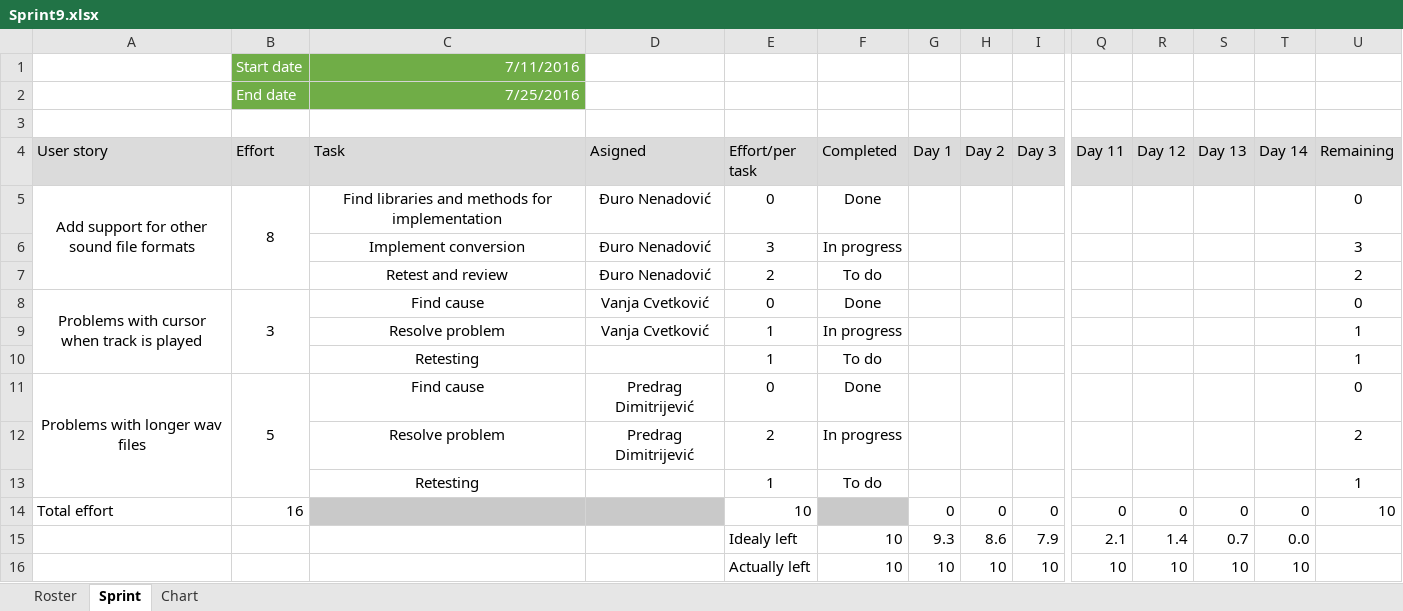
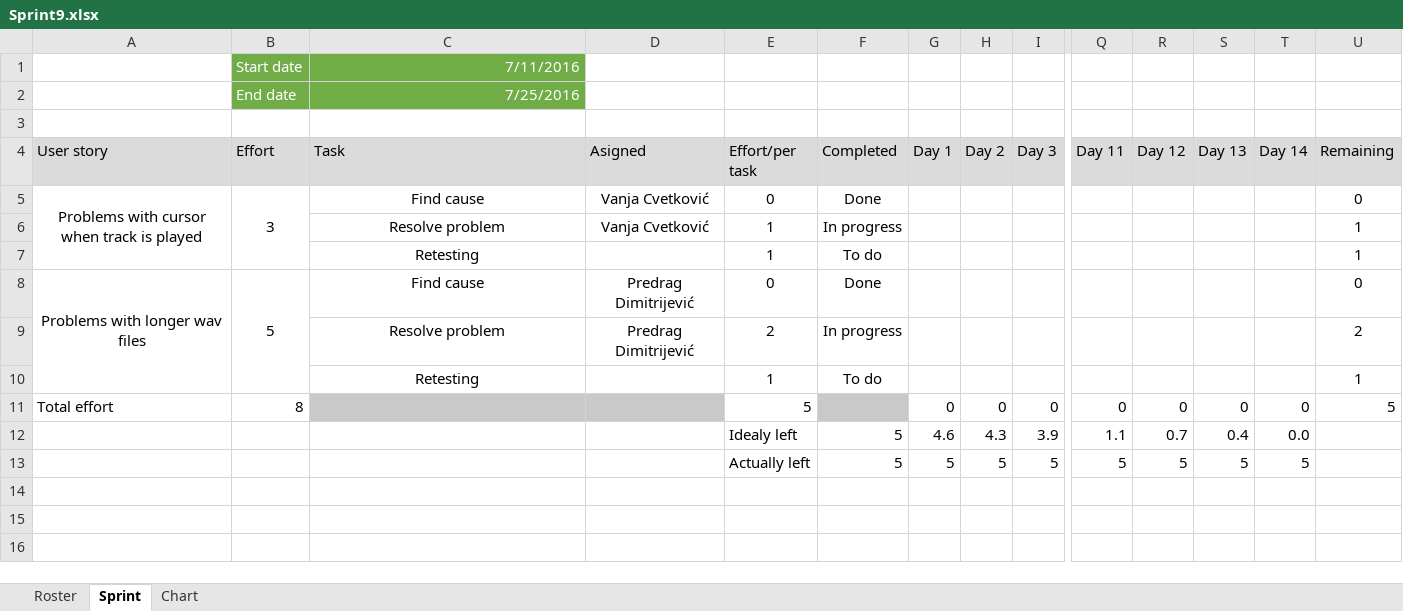
Before and after one commit to RazvojSoftvera2/MasterAudioTechnologyFunctions, an Excel workbook: Documentation and designs/Sprint_info/Sprint9.xlsx, sheet Sprint, drawn as a sheet; only a part is shown, gaps mark what is left out; values as stored, in another font and other column widths than the file's, no borders; conditional formats not drawn; removed rows and columns are numbered as before the commit, all else as after; rows hold the shown columns only; ↵ is a line break in a cell; the diff names each change by its address in the sheet, - before the commit and + after, or states it on an @@ line.

Commit message:
Edited Sprint info files and PB

```diff
--- a/Documentation and designs/Sprint_info/Sprint9.xlsx (sheet Sprint)
+++ b/Documentation and designs/Sprint_info/Sprint9.xlsx (sheet Sprint)
-row 5: Add support for other ↵ sound file formats | 8 | Find libraries and methods for implementation | Đuro Nenadović | 0 | Done |  |  |  |  |  |  |  | 0
-row 6:  |  | Implement conversion | Đuro Nenadović | 3 | In progress |  |  |  |  |  |  |  | 3
-row 7:  |  | Retest and review | Đuro Nenadović | 2 | To do |  |  |  |  |  |  |  | 2
-B11 (Effort): 16
+B11 (Effort): 8
-E11 (Effort/per task): 10
+E11 (Effort/per task): 5
-U11 (Remaining): 10
+U11 (Remaining): 5
-row 15:  |  |  |  | Idealy left | 10 | 9.3 | 8.6 | 7.9 | 2.1 | 1.4 | 0.7 | 0.0
-row 16:  |  |  |  | Actually left | 10 | 10 | 10 | 10 | 10 | 10 | 10 | 10
+row 12:  |  |  |  | Idealy left | 5 | 4.6 | 4.3 | 3.9 | 1.1 | 0.7 | 0.4 | 0.0
+row 13:  |  |  |  | Actually left | 5 | 5 | 5 | 5 | 5 | 5 | 5 | 5
```
Also changed, not shown: formulas that keep their value, charts or pictures, Documentation and designs/Product Backlog.xlsx, Documentation and designs/Sprint_info/Sprint8.xlsx.
